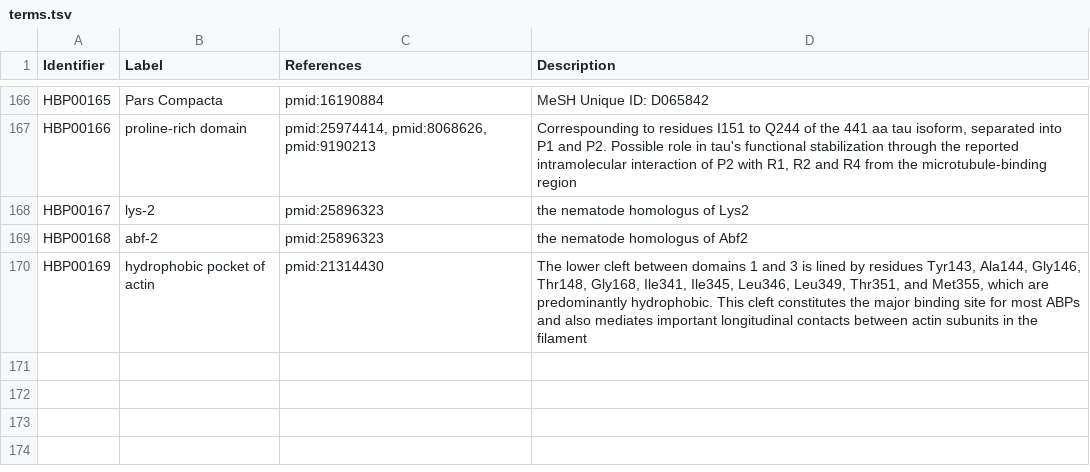
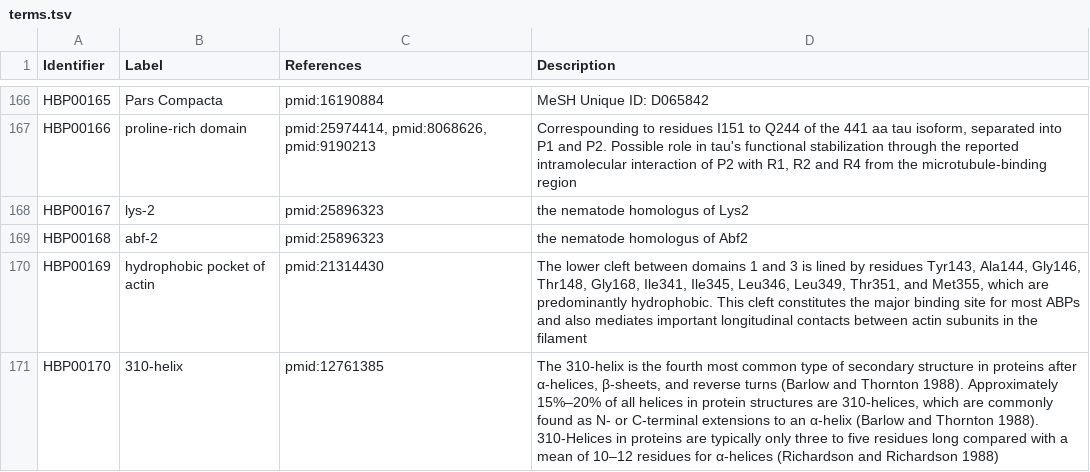
Before and after one commit to pharmacome/conso, a TSV file: terms.tsv, drawn as a sheet; only a part is shown, gaps mark what is left out; the diff names each change by its address in the sheet, - before the commit and + after, or states it on an @@ line.

Commit message:
310-helix

```diff
--- a/terms.tsv
+++ b/terms.tsv
+row 171: HBP00170 | 310-helix | pmid:12761385 | The 310-helix is the fourth most common type of secondary structure in proteins after α-helices, β-sheets, and reverse turns (Barlow and Thornton 1988). Approximately 15%–20% of all helices in protein structures are 310-helices, which are commonly found as N- or C-terminal extensions to an α-helix (Barlow and Thornton 1988). 310-Helices in proteins are typically only three to five residues long compared with a mean of 10–12 residues for α-helices (Richardson and Richardson 1988)
```
